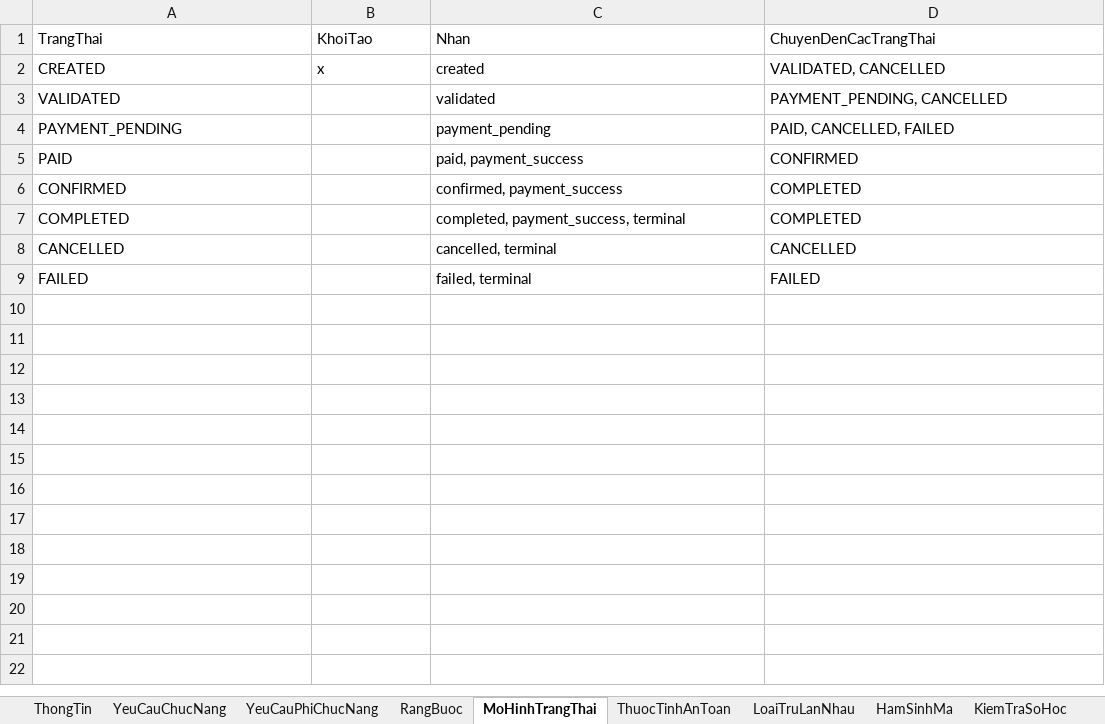
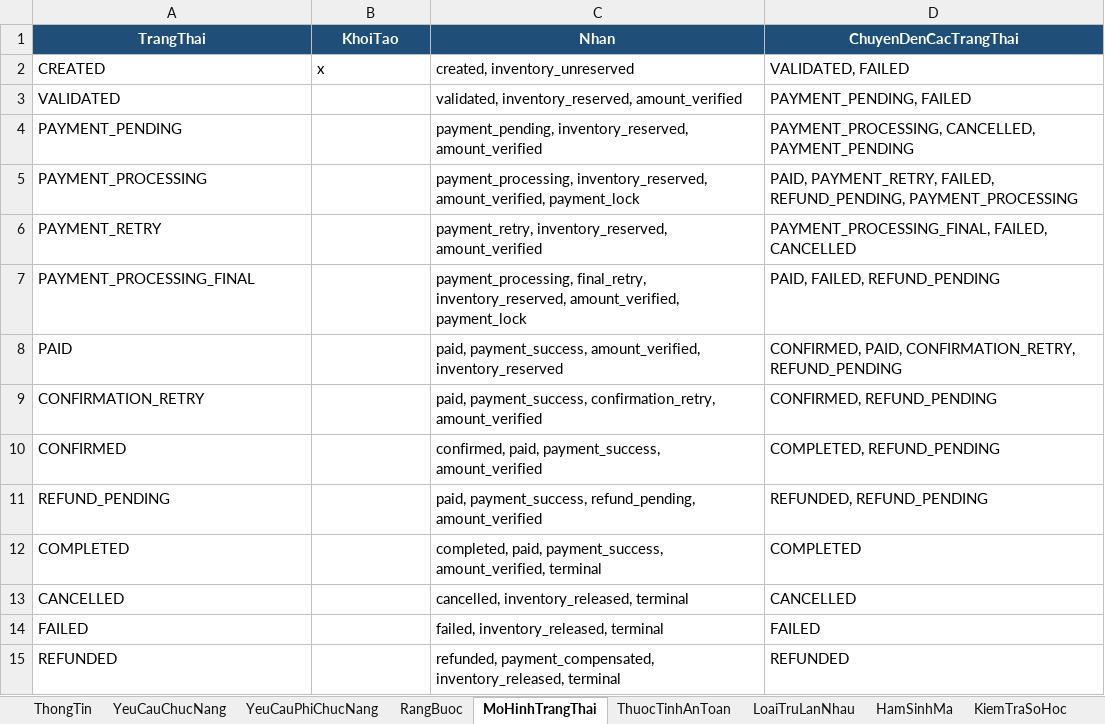
Before and after one commit to HoagnPham/OrderPaymentMicroservice, an Excel workbook: OrderPaymentMicroservice_Security_Spec.xlsx, sheet MoHinhTrangThai, drawn as a sheet; values as stored, in another font and other column widths than the file's, no borders; addresses are those after the commit; the diff names each change by its address in the sheet, - before the commit and + after, or states it on an @@ line.

```diff
--- a/OrderPaymentMicroservice_Security_Spec.xlsx (sheet MoHinhTrangThai)
+++ b/OrderPaymentMicroservice_Security_Spec.xlsx (sheet MoHinhTrangThai)
@@ A1:D1 fill: none → #1F4E78, bold: off → on, text colour: black → #FFFFFF, alignment: left → center @@
-C2 (Nhan): created
+C2 (Nhan): created, inventory_unreserved
-D2 (ChuyenDenCacTrangThai): VALIDATED, CANCELLED
+D2 (ChuyenDenCacTrangThai): VALIDATED, FAILED
-C3 (Nhan): validated
+C3 (Nhan): validated, inventory_reserved, amount_verified
-D3 (ChuyenDenCacTrangThai): PAYMENT_PENDING, CANCELLED
+D3 (ChuyenDenCacTrangThai): PAYMENT_PENDING, FAILED
-C4 (Nhan): payment_pending
+C4 (Nhan): payment_pending, inventory_reserved, amount_verified
-D4 (ChuyenDenCacTrangThai): PAID, CANCELLED, FAILED
+D4 (ChuyenDenCacTrangThai): PAYMENT_PROCESSING, CANCELLED, PAYMENT_PENDING
+row 5: PAYMENT_PROCESSING |  | payment_processing, inventory_reserved, amount_verified, payment_lock | PAID, PAYMENT_RETRY, FAILED, REFUND_PENDING, PAYMENT_PROCESSING
+row 6: PAYMENT_RETRY |  | payment_retry, inventory_reserved, amount_verified | PAYMENT_PROCESSING_FINAL, FAILED, CANCELLED
+row 7: PAYMENT_PROCESSING_FINAL |  | payment_processing, final_retry, inventory_reserved, amount_verified, payment_lock | PAID, FAILED, REFUND_PENDING
-C8 (Nhan): paid, payment_success
+C8 (Nhan): paid, payment_success, amount_verified, inventory_reserved
-D8 (ChuyenDenCacTrangThai): CONFIRMED
+D8 (ChuyenDenCacTrangThai): CONFIRMED, PAID, CONFIRMATION_RETRY, REFUND_PENDING
+row 9: CONFIRMATION_RETRY |  | paid, payment_success, confirmation_retry, amount_verified | CONFIRMED, REFUND_PENDING
-C10 (Nhan): confirmed, payment_success
+C10 (Nhan): confirmed, paid, payment_success, amount_verified
-D10 (ChuyenDenCacTrangThai): COMPLETED
+D10 (ChuyenDenCacTrangThai): COMPLETED, REFUND_PENDING
+row 11: REFUND_PENDING |  | paid, payment_success, refund_pending, amount_verified | REFUNDED, REFUND_PENDING
-C12 (Nhan): completed, payment_success, terminal
+C12 (Nhan): completed, paid, payment_success, amount_verified, terminal
-C13 (Nhan): cancelled, terminal
+C13 (Nhan): cancelled, inventory_released, terminal
-C14 (Nhan): failed, terminal
+C14 (Nhan): failed, inventory_released, terminal
+row 15: REFUNDED |  | refunded, payment_compensated, inventory_released, terminal | REFUNDED
```
Also changed, not shown: sheet TestCase, sheet HamSinhMa, sheet KiemTraSoHoc, sheet YeuCauChucNang, sheet LoaiTruLanNhau, sheet RangBuoc, 3 more sheets, 17 other files.
